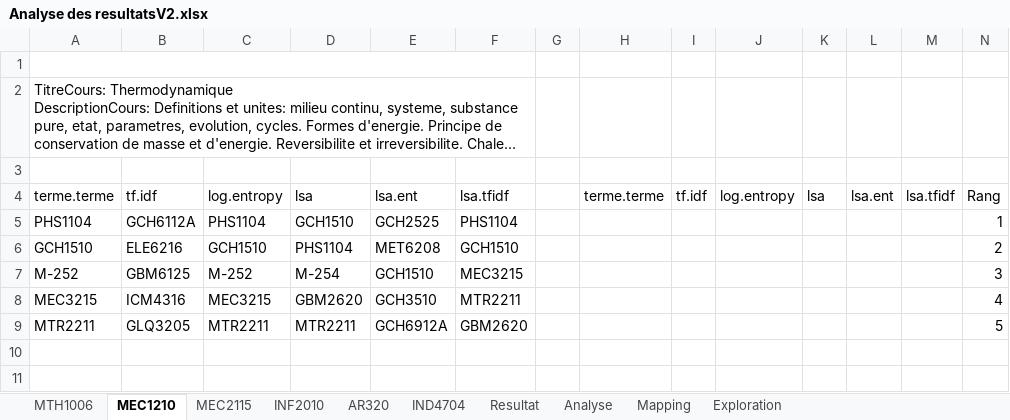
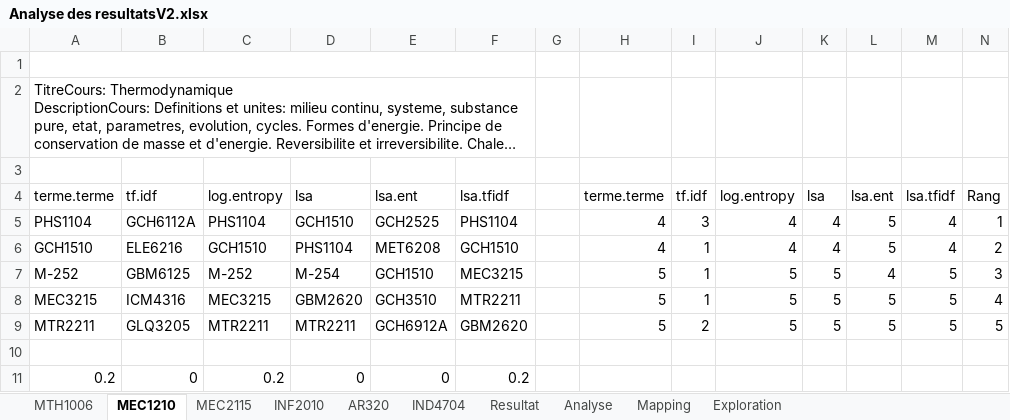
Before and after one commit to claudedb/RecSys, an Excel workbook: Project/Resultat/Analyse des resultatsV2.xlsx, sheet MEC1210, drawn as a sheet; long unchanged cells end in …; values as stored, in another font and other column widths than the file's, no borders; table styles not drawn; the diff names each change by its address in the sheet, - before the commit and + after, or states it on an @@ line.

```diff
--- a/Project/Resultat/Analyse des resultatsV2.xlsx (sheet MEC1210)
+++ b/Project/Resultat/Analyse des resultatsV2.xlsx (sheet MEC1210)
-H5:H6: (empty)
+H5:H6: 4
-I5: (empty)
+I5: 3
-J5:J6: (empty)
+J5:J6: 4
-K5:K6: (empty)
+K5:K6: 4
-L5:L6: (empty)
+L5:L6: 5
-M5:M6: (empty)
+M5:M6: 4
-I6:I8: (empty)
+I6:I8: 1
-H7:H9: (empty)
+H7:H9: 5
-J7:J9: (empty)
+J7:J9: 5
-K7:K9: (empty)
+K7:K9: 5
-L7: (empty)
+L7: 4
-M7:M9: (empty)
+M7:M9: 5
-L8:L9: (empty)
+L8:L9: 5
-I9: (empty)
+I9: 2
+row 10: (empty)
+row 11: 0.2 | 0 | 0.2 | 0 | 0 | 0.2
```
Also changed, not shown: sheet MTH1006, sheet MEC2115.
